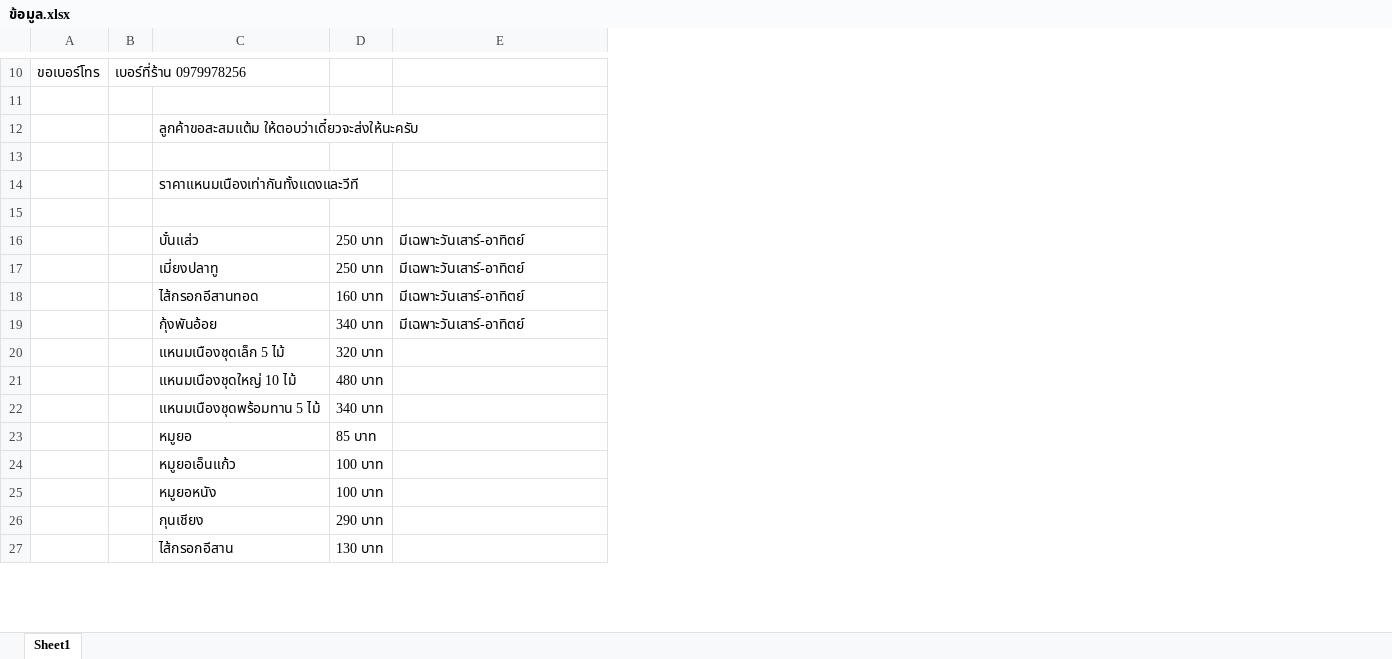
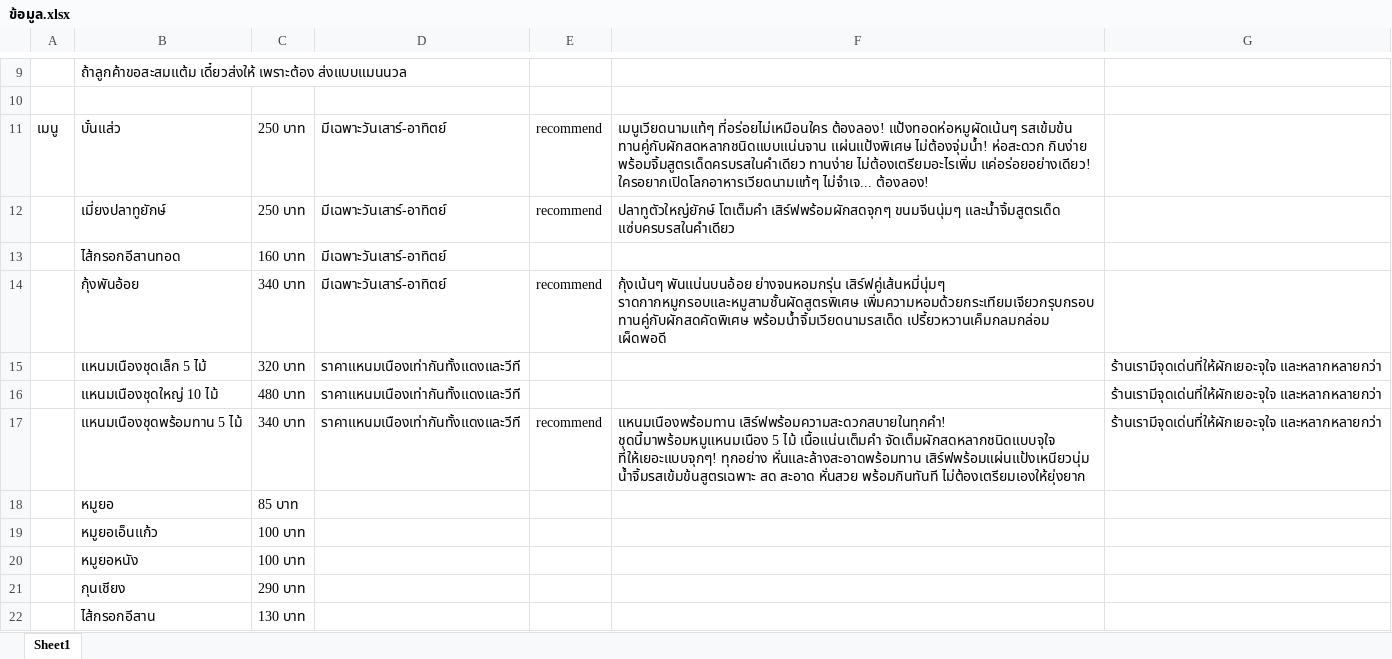
Before and after one commit to jektie/chatgpt-bot, an Excel workbook: ข้อมูล.xlsx, sheet Sheet1, drawn as a sheet; only a part is shown, gaps mark what is left out; values as stored, in another font and other column widths than the file's, no borders; charts and pictures not drawn; removed rows and columns are numbered as before the commit, all else as after; the diff covers the shown part only; the diff names each change by its address in the sheet, - before the commit and + after, or states it on an @@ line.

Commit message:
แก้ไข index.js และเพิ่ม dataLoader สำหรับดึงข้อมูลจาก Excel

```diff
--- a/ข้อมูล.xlsx (sheet Sheet1)
+++ b/ข้อมูล.xlsx (sheet Sheet1)
-column A, empty
-column B, empty
+column A, row 11: เมนู
+column E, rows 11-17: recommend | recommend |  | recommend |  |  | recommend
+column F, rows 11-17: เมนูเวียดนามแท้ๆ ที่อร่อยไม่เหมือนใคร ต้องลอง! แป้งทอดห่อหมูผัดเน้นๆ รสเข้มข้น ทานคู่กับผักสดหลากชนิดแบบแน่นจาน แผ่นแป้งพิเศษ ไม่ต้องจุ่มน้ำ! ห่อสะดวก กินง่าย พร้อมจิ้มสูตรเด็ดครบรสในคำเดียว ทานง่าย ไม่ต้องเตรียมอะไรเพิ่ม แค่อร่อยอย่างเดียว! ใครอยากเปิดโลกอาหารเวียดนามแท้ๆ ไม่จำเจ... ต้องลอง! | ปลาทูตัวใหญ่ยักษ์ โตเต็มคำ เสิร์ฟพร้อมผักสดจุกๆ ขนมจีนนุ่มๆ และน้ำจิ้มสูตรเด็ด แซ่บครบรสในคำเดียว |  | กุ้งเน้นๆ พันแน่นบนอ้อย ย่างจนหอมกรุ่น เสิร์ฟคู่เส้นหมี่นุ่มๆ ราดกากหมูกรอบและหมูสามชั้นผัดสูตรพิเศษ เพิ่มความหอมด้วยกระเทียมเจียวกรุบกรอบ ทานคู่กับผักสดคัดพิเศษ พร้อมน้ำจิ้มเวียดนามรสเด็ด เปรี้ยวหวานเค็มกลมกล่อม เผ็ดพอดี |  |  | แหนมเนืองพร้อมทาน เสิร์ฟพร้อมความสะดวกสบายในทุกคำ! ชุดนี้มาพร้อมหมูแหนมเนือง 5 ไม้ เนื้อแน่นเต็มคำ จัดเต็มผักสดหลากชนิดแบบจุใจ ที่ให้เยอะแบบจุกๆ! ทุกอย่าง หั่นและล้างสะอาดพร้อมทาน เสิร์ฟพร้อมแผ่นแป้งเหนียวนุ่ม น้ำจิ้มรสเข้มข้นสูตรเฉพาะ สด สะอาด หั่นสวย พร้อมกินทันที ไม่ต้องเตรียมเองให้ยุ่งยาก
+column G, rows 15-17: all ร้านเรามีจุดเด่นที่ให้ผักเยอะจุใจ และหลากหลายกว่า
-row 10: ขอเบอร์โทร | เบอร์ที่ร้าน 0979978256
-row 11: (empty)
-B9: ลูกค้าขอสะสมแต้ม ให้ตอบว่าเดี๋ยวจะส่งให้นะครับ
+B9: ถ้าลูกค้าขอสะสมแต้ม เดี๋ยวส่งให้ เพราะต้อง ส่งแบบแมนนวล
-row 13: (empty)
-row 14:  |  | ราคาแหนมเนืองเท่ากันทั้งแดงและวีที
-B12: เมี่ยงปลาทู
+B12: เมี่ยงปลาทูยักษ์
-D15:D17: (empty)
+D15:D17: ราคาแหนมเนืองเท่ากันทั้งแดงและวีที
```
Also changed, not shown: 3 added rows, 6 removed rows and 6 edited cells elsewhere in this sheet, charts or pictures, 4 other files.
